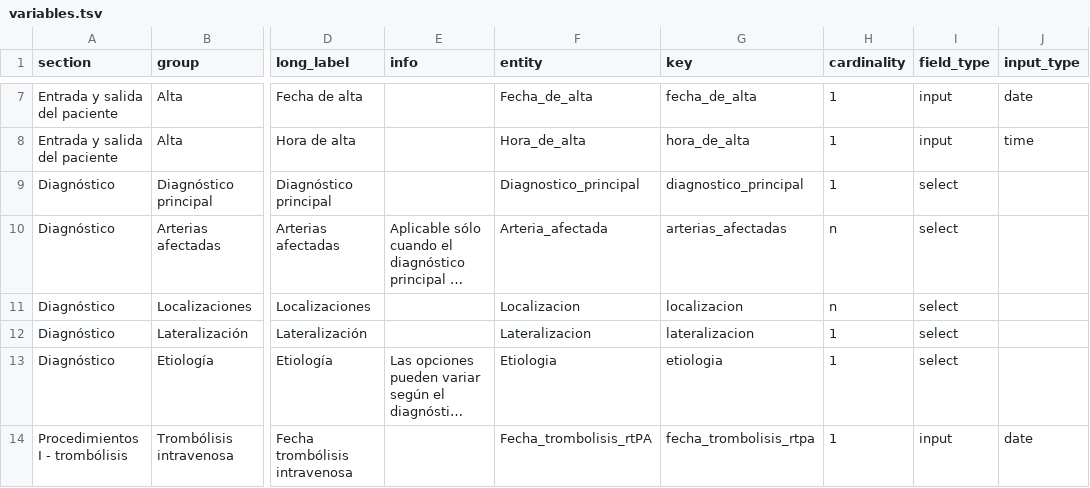
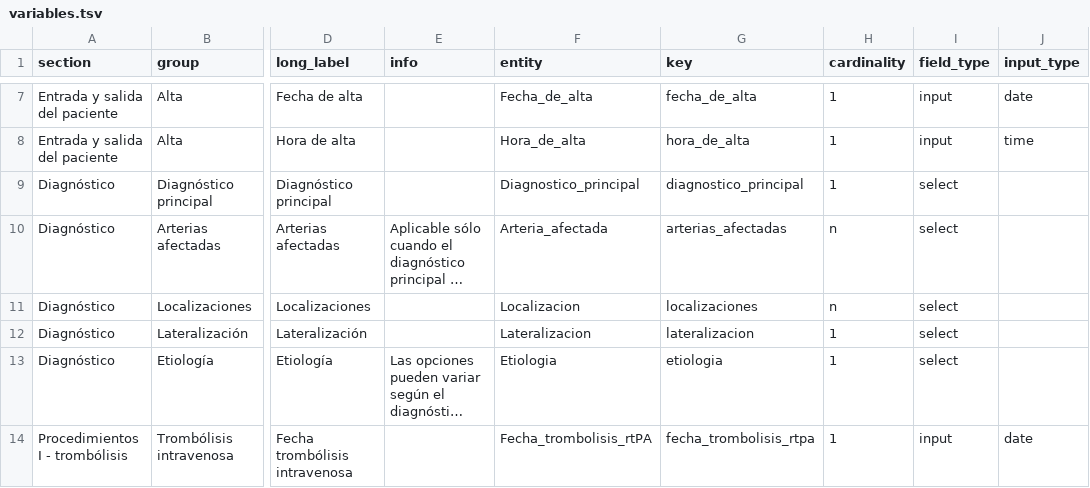
Before and after one commit to TeMU-BSC/ictusnet, a TSV file: backend/src/config/variables.tsv, drawn as a sheet; only a part is shown, gaps mark what is left out; long unchanged cells end in …; the diff names each change by its address in the sheet, - before the commit and + after, or states it on an @@ line.

Commit message:
fix(bug): Localizaciones form field now autofills with "TACI/PACI/LACI/POCI" matched options

```diff
--- a/backend/src/config/variables.tsv
+++ b/backend/src/config/variables.tsv
-G11 (key): localizacion
+G11 (key): localizaciones
```
Also changed, not shown: 10 other files.
